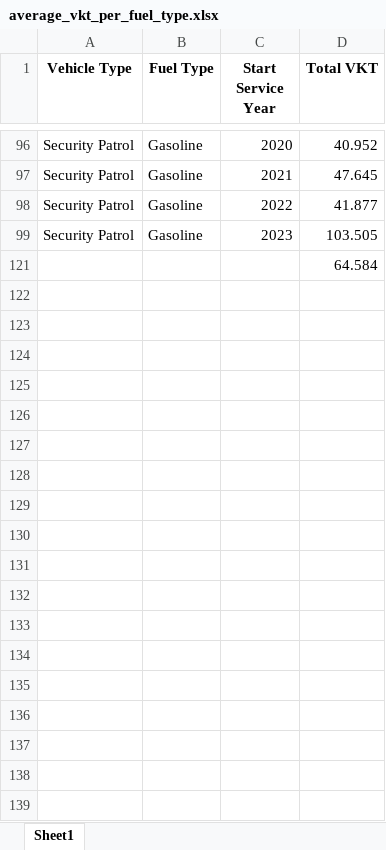
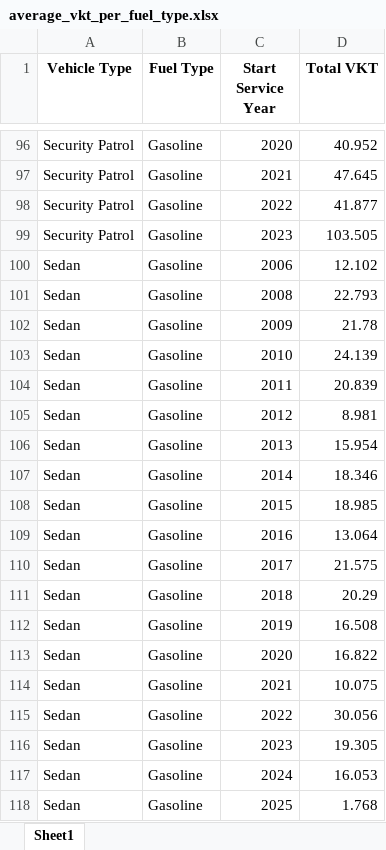
Before and after one commit to AlexWangVT/fleet_modeling, an Excel workbook: results/average_vkt_per_fuel_type.xlsx, sheet Sheet1, drawn as a sheet; only a part is shown, gaps mark what is left out; values as stored, in another font and other column widths than the file's, no borders; charts and pictures not drawn; removed rows and columns are numbered as before the commit, all else as after; the diff covers the shown part only; the diff names each change by its address in the sheet, - before the commit and + after, or states it on an @@ line.

```diff
--- a/results/average_vkt_per_fuel_type.xlsx (sheet Sheet1)
+++ b/results/average_vkt_per_fuel_type.xlsx (sheet Sheet1)
-row 121:  |  |  | 64.584
@@ row 100 unhidden: Sedan | Gasoline | 2006 | 12.102 @@
@@ row 101 unhidden: Sedan | Gasoline | 2008 | 22.793 @@
@@ row 102 unhidden: Sedan | Gasoline | 2009 | 21.78 @@
@@ row 103 unhidden: Sedan | Gasoline | 2010 | 24.139 @@
@@ row 104 unhidden: Sedan | Gasoline | 2011 | 20.839 @@
@@ row 105 unhidden: Sedan | Gasoline | 2012 | 8.981 @@
@@ row 106 unhidden: Sedan | Gasoline | 2013 | 15.954 @@
@@ row 107 unhidden: Sedan | Gasoline | 2014 | 18.346 @@
@@ row 108 unhidden: Sedan | Gasoline | 2015 | 18.985 @@
@@ row 109 unhidden: Sedan | Gasoline | 2016 | 13.064 @@
@@ row 110 unhidden: Sedan | Gasoline | 2017 | 21.575 @@
@@ row 111 unhidden: Sedan | Gasoline | 2018 | 20.29 @@
@@ row 112 unhidden: Sedan | Gasoline | 2019 | 16.508 @@
@@ row 113 unhidden: Sedan | Gasoline | 2020 | 16.822 @@
@@ row 114 unhidden: Sedan | Gasoline | 2021 | 10.075 @@
@@ row 115 unhidden: Sedan | Gasoline | 2022 | 30.056 @@
@@ row 116 unhidden: Sedan | Gasoline | 2023 | 19.305 @@
@@ row 117 unhidden: Sedan | Gasoline | 2024 | 16.053 @@
@@ row 118 unhidden: Sedan | Gasoline | 2025 | 1.768 @@
```
Also changed, not shown: 85 hidden or unhidden rows elsewhere in this sheet, hidden cells, charts or pictures, data/Fuel Data 2022-2023-2024-2025 from all stations-2.xlsx, results/vehicle_type_counts.xlsx, 46 other files.
